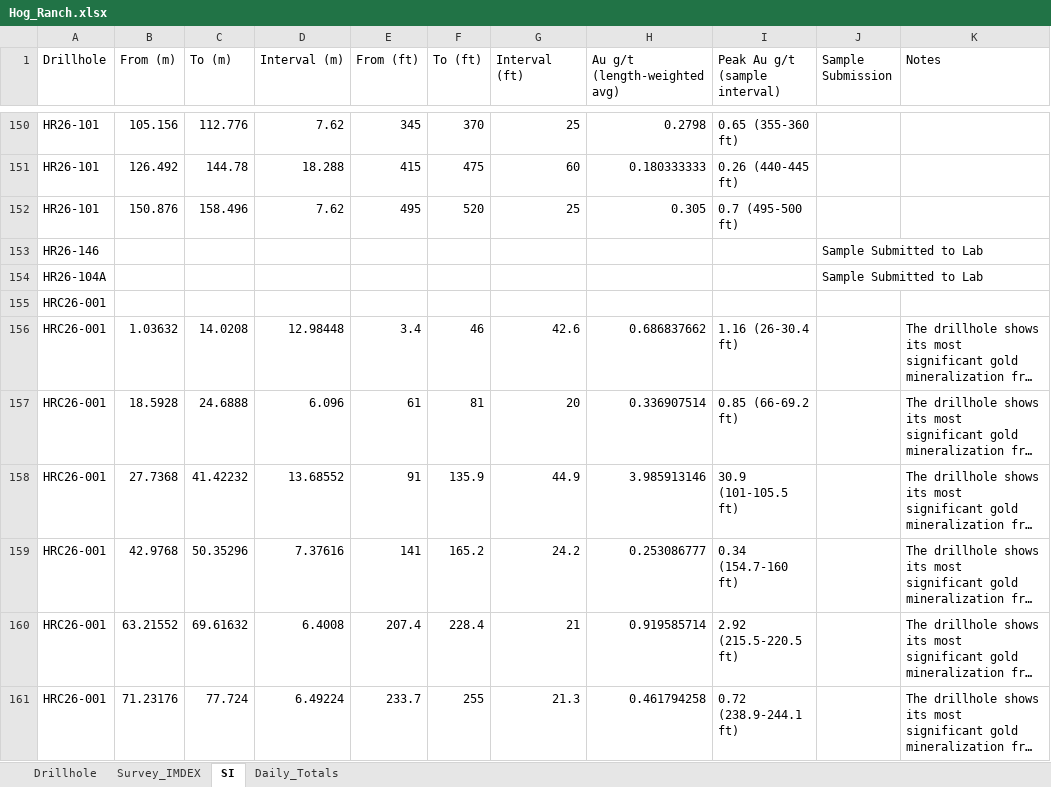
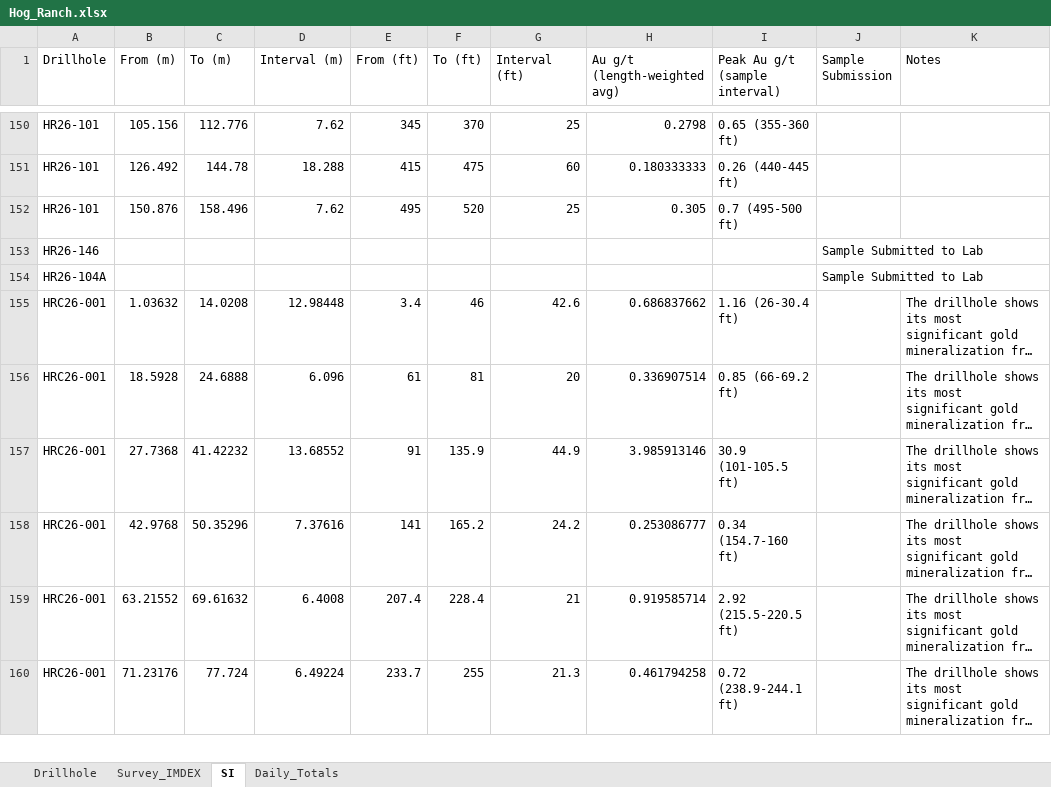
Before and after one commit to jemabantonio-stack/HR_Interactive_Map, an Excel workbook: docs/Hog_Ranch.xlsx, sheet SI, drawn as a sheet; only a part is shown, gaps mark what is left out; long unchanged cells end in …; values as stored, in another font and other column widths than the file's, no borders; the diff names each change by its address in the sheet, - before the commit and + after, or states it on an @@ line.

```diff
--- a/docs/Hog_Ranch.xlsx (sheet SI)
+++ b/docs/Hog_Ranch.xlsx (sheet SI)
-row 155: HRC26-001
```
